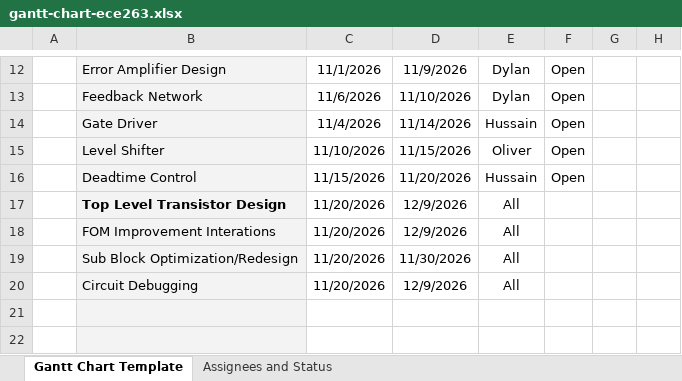
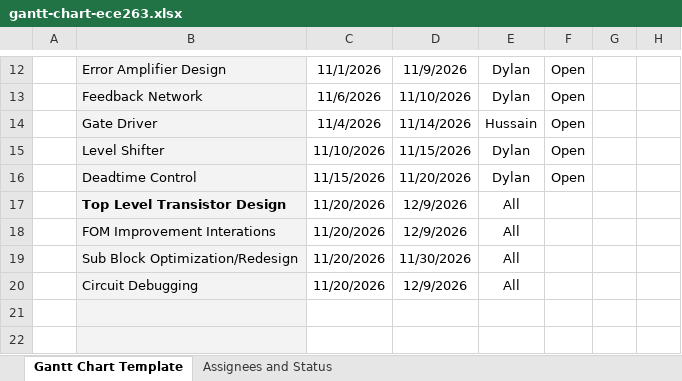
Before and after one commit to Dylan-UCSD/ECE_263_Buck_Converter, an Excel workbook: gantt-chart-ece263.xlsx, sheet Gantt Chart Template, drawn as a sheet; only a part is shown, gaps mark what is left out; values as stored, in another font and other column widths than the file's, no borders; charts and pictures and conditional formats not drawn; the diff names each change by its address in the sheet, - before the commit and + after, or states it on an @@ line.

Commit message:
Updated Gantt Chart and added a very basic script for the op amp requirements
Updated Gantt Chart and added a very basic script for the op amp requirements

```diff
--- a/gantt-chart-ece263.xlsx (sheet Gantt Chart Template)
+++ b/gantt-chart-ece263.xlsx (sheet Gantt Chart Template)
-E15: Oliver
+E15: Dylan
-E16: Hussain
+E16: Dylan
```
Also changed, not shown: 1 other file.
